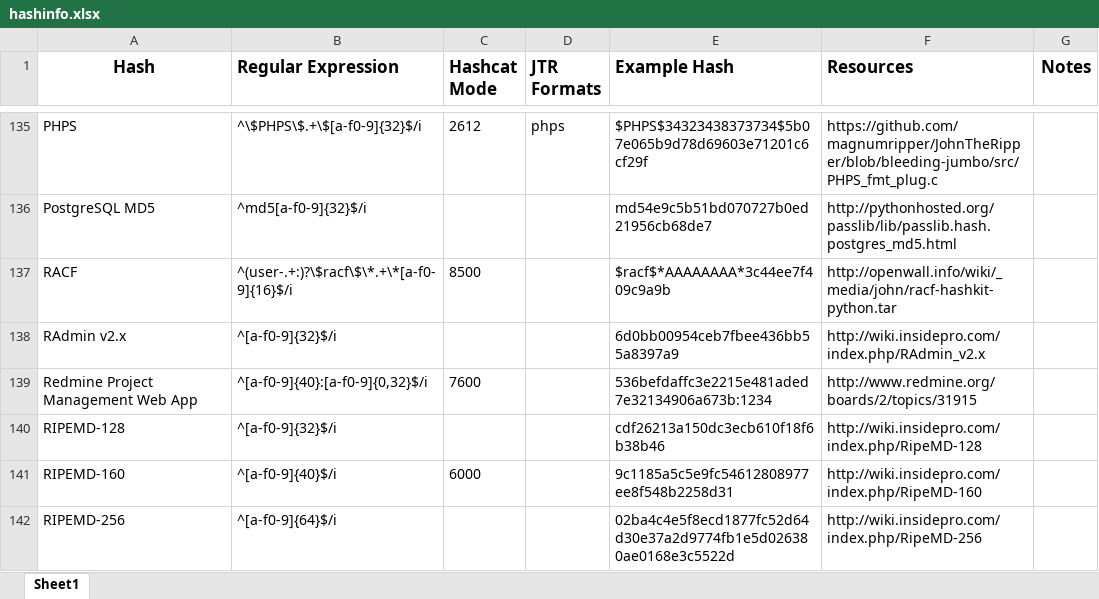
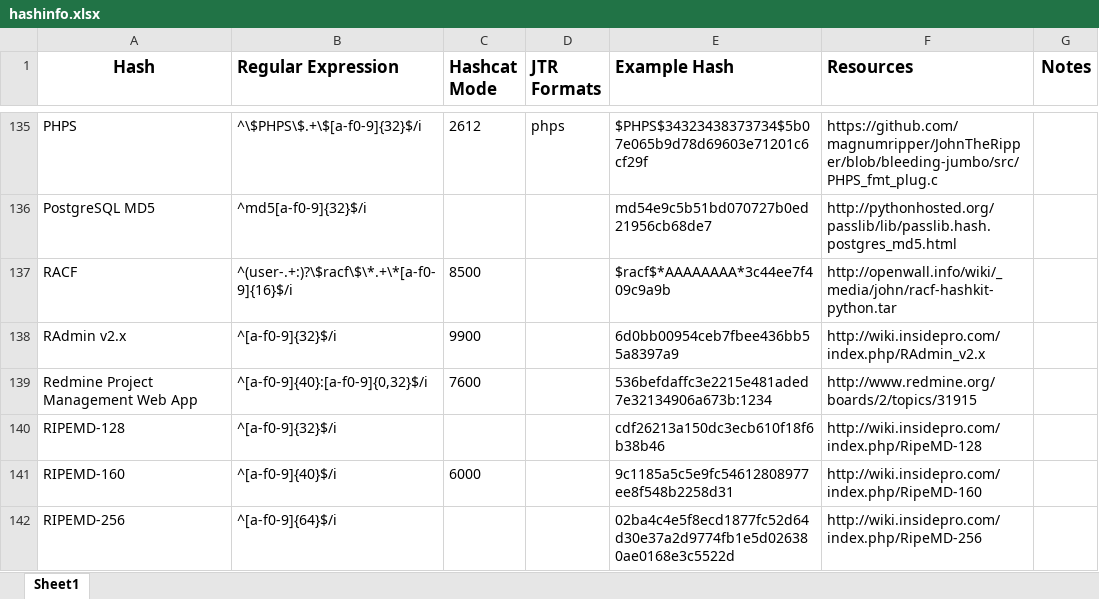
Before and after one commit to psypanda/hashID, an Excel workbook: hashinfo.xlsx, sheet Sheet1, drawn as a sheet; only a part is shown, gaps mark what is left out; values as stored, in another font and other column widths than the file's, no borders; the diff names each change by its address in the sheet, - before the commit and + after, or states it on an @@ line.

Commit message:
hashcat mode for RAdmin v2.x
added hashcat mode for RAdmin v2.x and removed extended flag on it

```diff
--- a/hashinfo.xlsx (sheet Sheet1)
+++ b/hashinfo.xlsx (sheet Sheet1)
-C138 (Hashcat Mode): (empty)
+C138 (Hashcat Mode): 9900
```
Also changed, not shown: 1 other file.
